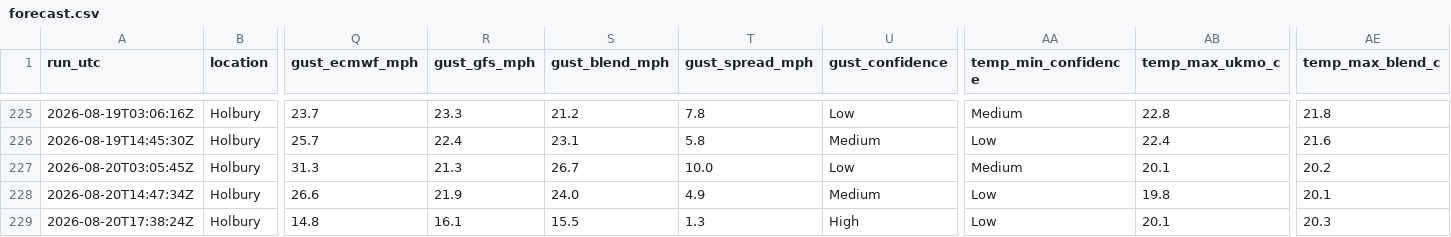
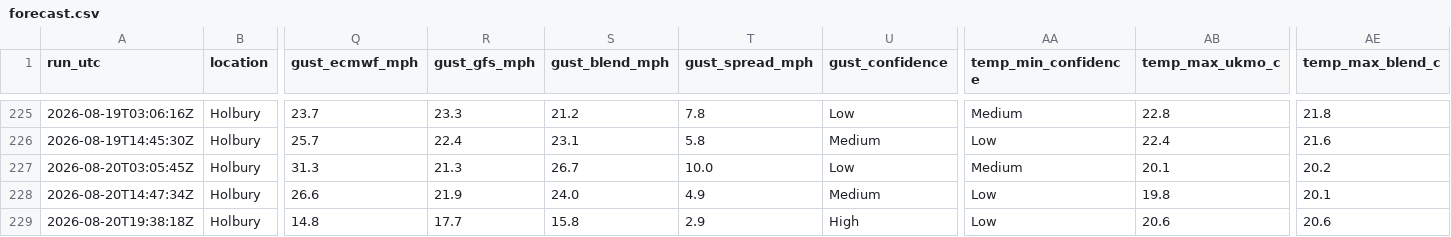
Before and after one commit to alivebe-a11y/weat, a CSV file: data/forecast.csv, drawn as a sheet; only a part is shown, gaps mark what is left out; the diff names each change by its address in the sheet, - before the commit and + after, or states it on an @@ line.

```diff
--- a/data/forecast.csv
+++ b/data/forecast.csv
-A229 (run_utc): 2026-08-20T17:38:24Z
+A229 (run_utc): 2026-08-20T19:38:18Z
-R229 (gust_gfs_mph): 16.1
+R229 (gust_gfs_mph): 17.7
-S229 (gust_blend_mph): 15.5
+S229 (gust_blend_mph): 15.8
-T229 (gust_spread_mph): 1.3
+T229 (gust_spread_mph): 2.9
-AB229 (temp_max_ukmo_c): 20.1
+AB229 (temp_max_ukmo_c): 20.6
-AE229 (temp_max_blend_c): 20.3
+AE229 (temp_max_blend_c): 20.6
```
